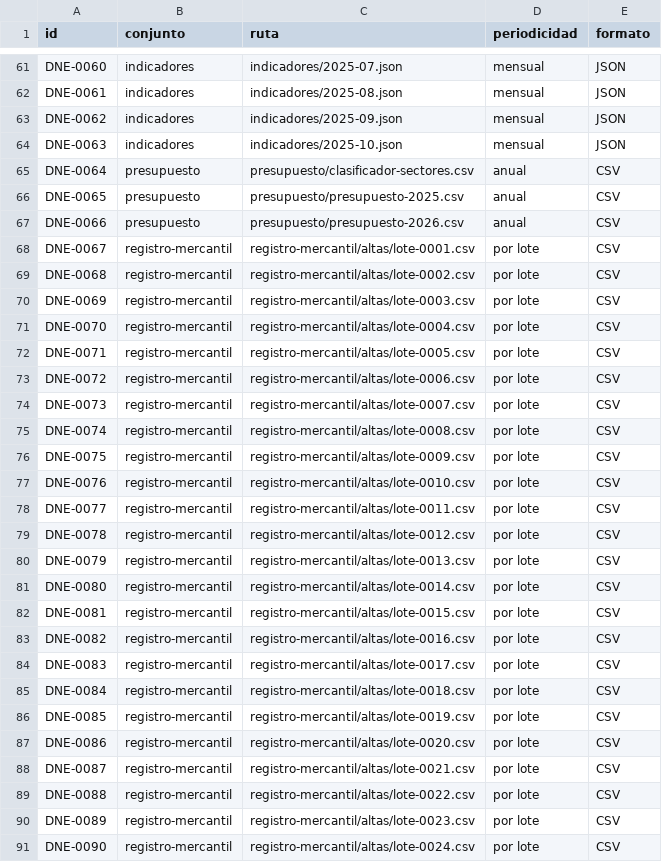
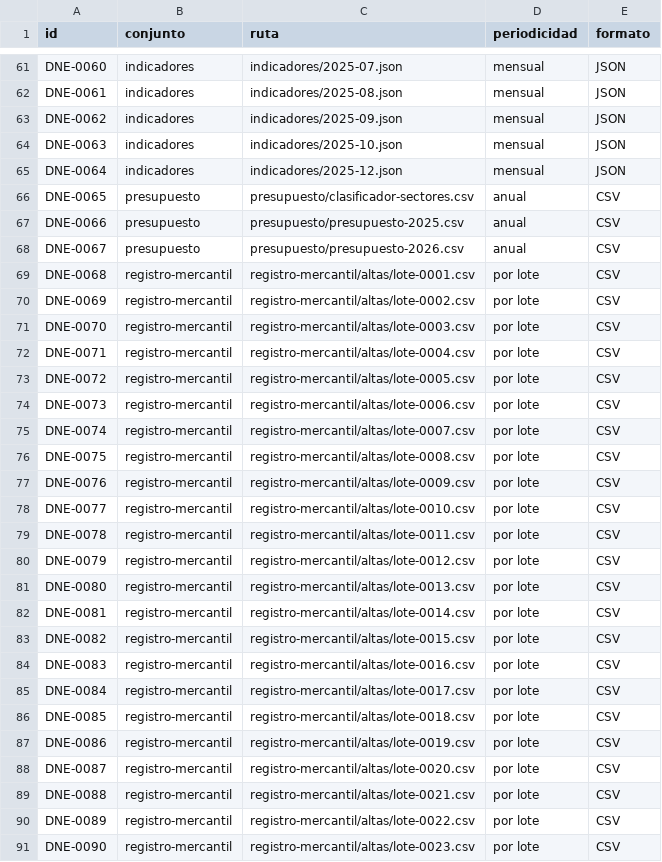
Before and after one commit to InvazhorDark/trabun2026, a CSV file: datasets/catalogo.csv, drawn as a sheet; only a part is shown, gaps mark what is left out; the diff covers the shown part only.

Commit message:
Actualiza indicadores sociales por provincia (2025-12)

```diff
--- a/datasets/catalogo.csv
+++ b/datasets/catalogo.csv
@@ -64,28 +64,28 @@ DNE-0062,indicadores,indicadores/2025-09.json,mensual,JSON
 DNE-0063,indicadores,indicadores/2025-10.json,mensual,JSON
-DNE-0064,presupuesto,presupuesto/clasificador-sectores.csv,anual,CSV
-DNE-0065,presupuesto,presupuesto/presupuesto-2025.csv,anual,CSV
-DNE-0066,presupuesto,presupuesto/presupuesto-2026.csv,anual,CSV
-DNE-0067,registro-mercantil,registro-mercantil/altas/lote-0001.csv,por lote,CSV
-DNE-0068,registro-mercantil,registro-mercantil/altas/lote-0002.csv,por lote,CSV
-DNE-0069,registro-mercantil,registro-mercantil/altas/lote-0003.csv,por lote,CSV
-DNE-0070,registro-mercantil,registro-mercantil/altas/lote-0004.csv,por lote,CSV
-DNE-0071,registro-mercantil,registro-mercantil/altas/lote-0005.csv,por lote,CSV
-DNE-0072,registro-mercantil,registro-mercantil/altas/lote-0006.csv,por lote,CSV
-DNE-0073,registro-mercantil,registro-mercantil/altas/lote-0007.csv,por lote,CSV
-DNE-0074,registro-mercantil,registro-mercantil/altas/lote-0008.csv,por lote,CSV
-DNE-0075,registro-mercantil,registro-mercantil/altas/lote-0009.csv,por lote,CSV
-DNE-0076,registro-mercantil,registro-mercantil/altas/lote-0010.csv,por lote,CSV
-DNE-0077,registro-mercantil,registro-mercantil/altas/lote-0011.csv,por lote,CSV
-DNE-0078,registro-mercantil,registro-mercantil/altas/lote-0012.csv,por lote,CSV
-DNE-0079,registro-mercantil,registro-mercantil/altas/lote-0013.csv,por lote,CSV
-DNE-0080,registro-mercantil,registro-mercantil/altas/lote-0014.csv,por lote,CSV
-DNE-0081,registro-mercantil,registro-mercantil/altas/lote-0015.csv,por lote,CSV
-DNE-0082,registro-mercantil,registro-mercantil/altas/lote-0016.csv,por lote,CSV
-DNE-0083,registro-mercantil,registro-mercantil/altas/lote-0017.csv,por lote,CSV
-DNE-0084,registro-mercantil,registro-mercantil/altas/lote-0018.csv,por lote,CSV
-DNE-0085,registro-mercantil,registro-mercantil/altas/lote-0019.csv,por lote,CSV
-DNE-0086,registro-mercantil,registro-mercantil/altas/lote-0020.csv,por lote,CSV
-DNE-0087,registro-mercantil,registro-mercantil/altas/lote-0021.csv,por lote,CSV
-DNE-0088,registro-mercantil,registro-mercantil/altas/lote-0022.csv,por lote,CSV
-DNE-0089,registro-mercantil,registro-mercantil/altas/lote-0023.csv,por lote,CSV
-DNE-0090,registro-mercantil,registro-mercantil/altas/lote-0024.csv,por lote,CSV
+DNE-0064,indicadores,indicadores/2025-12.json,mensual,JSON
+DNE-0065,presupuesto,presupuesto/clasificador-sectores.csv,anual,CSV
+DNE-0066,presupuesto,presupuesto/presupuesto-2025.csv,anual,CSV
+DNE-0067,presupuesto,presupuesto/presupuesto-2026.csv,anual,CSV
+DNE-0068,registro-mercantil,registro-mercantil/altas/lote-0001.csv,por lote,CSV
+DNE-0069,registro-mercantil,registro-mercantil/altas/lote-0002.csv,por lote,CSV
+DNE-0070,registro-mercantil,registro-mercantil/altas/lote-0003.csv,por lote,CSV
+DNE-0071,registro-mercantil,registro-mercantil/altas/lote-0004.csv,por lote,CSV
+DNE-0072,registro-mercantil,registro-mercantil/altas/lote-0005.csv,por lote,CSV
+DNE-0073,registro-mercantil,registro-mercantil/altas/lote-0006.csv,por lote,CSV
+DNE-0074,registro-mercantil,registro-mercantil/altas/lote-0007.csv,por lote,CSV
+DNE-0075,registro-mercantil,registro-mercantil/altas/lote-0008.csv,por lote,CSV
+DNE-0076,registro-mercantil,registro-mercantil/altas/lote-0009.csv,por lote,CSV
+DNE-0077,registro-mercantil,registro-mercantil/altas/lote-0010.csv,por lote,CSV
+DNE-0078,registro-mercantil,registro-mercantil/altas/lote-0011.csv,por lote,CSV
+DNE-0079,registro-mercantil,registro-mercantil/altas/lote-0012.csv,por lote,CSV
+DNE-0080,registro-mercantil,registro-mercantil/altas/lote-0013.csv,por lote,CSV
+DNE-0081,registro-mercantil,registro-mercantil/altas/lote-0014.csv,por lote,CSV
+DNE-0082,registro-mercantil,registro-mercantil/altas/lote-0015.csv,por lote,CSV
+DNE-0083,registro-mercantil,registro-mercantil/altas/lote-0016.csv,por lote,CSV
+DNE-0084,registro-mercantil,registro-mercantil/altas/lote-0017.csv,por lote,CSV
+DNE-0085,registro-mercantil,registro-mercantil/altas/lote-0018.csv,por lote,CSV
+DNE-0086,registro-mercantil,registro-mercantil/altas/lote-0019.csv,por lote,CSV
+DNE-0087,registro-mercantil,registro-mercantil/altas/lote-0020.csv,por lote,CSV
+DNE-0088,registro-mercantil,registro-mercantil/altas/lote-0021.csv,por lote,CSV
+DNE-0089,registro-mercantil,registro-mercantil/altas/lote-0022.csv,por lote,CSV
+DNE-0090,registro-mercantil,registro-mercantil/altas/lote-0023.csv,por lote,CSV
```
Also changed, not shown: 1 added row and 27 edited cells elsewhere in this file, 1 other file.
